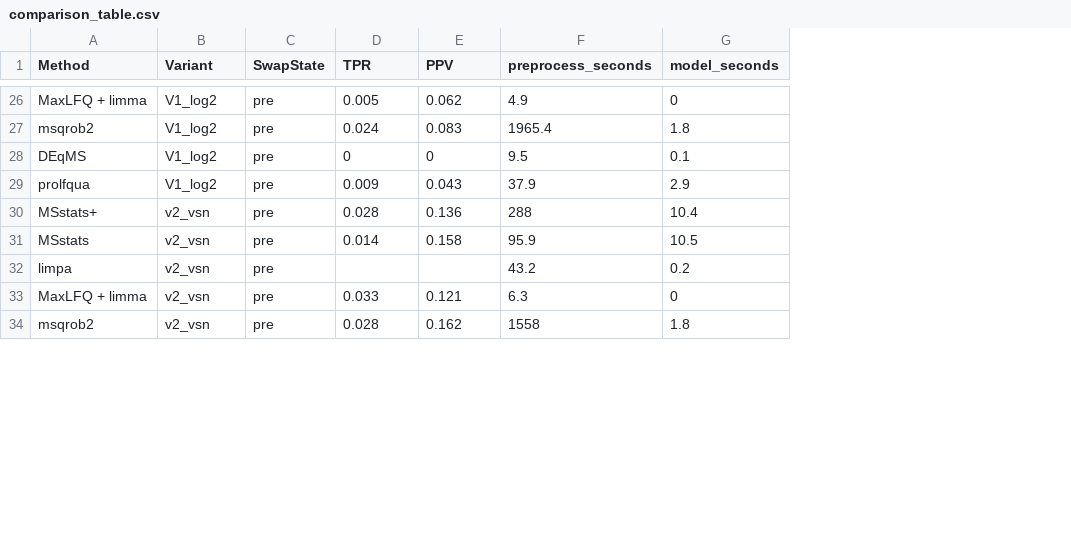
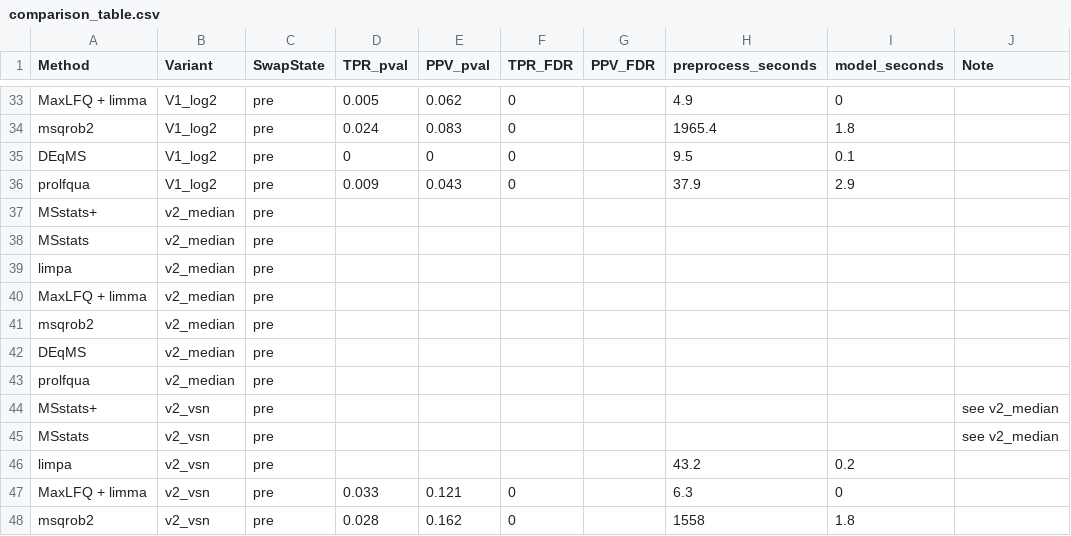
Before and after one commit to wolski/msstatsplus-quant-review, a CSV file: CSF_Spectronaut_swap/all_dilutions/comparison_table.csv, drawn as a sheet; only a part is shown, gaps mark what is left out; addresses are those after the commit; the diff covers the shown part only; the diff names each change by its address in the sheet, - before the commit and + after, or states it on an @@ line.

Commit message:
all_dilutions: regenerate comparison table with FDR rows (v2_median pending)

```diff
--- a/CSF_Spectronaut_swap/all_dilutions/comparison_table.csv
+++ b/CSF_Spectronaut_swap/all_dilutions/comparison_table.csv
+column F (TPR_FDR), rows 33-36: all 0; rows 47-48: 0 | 0
+column G (PPV_FDR), empty
+column J (Note), rows 44-45: see v2_median | see v2_median
-D1: TPR
+D1: TPR_pval
-E1: PPV
+E1: PPV_pval
+row 37: MSstats+ | v2_median | pre
+row 38: MSstats | v2_median | pre
+row 39: limpa | v2_median | pre
+row 40: MaxLFQ + limma | v2_median | pre
+row 41: msqrob2 | v2_median | pre
+row 42: DEqMS | v2_median | pre
+row 43: prolfqua | v2_median | pre
-D44 (TPR_pval): 0.028
+D44 (TPR_pval): (empty)
-E44 (PPV_pval): 0.136
+E44 (PPV_pval): (empty)
-H44 (preprocess_seconds): 288
+H44 (preprocess_seconds): (empty)
-I44 (model_seconds): 10.4
+I44 (model_seconds): (empty)
-D45 (TPR_pval): 0.014
+D45 (TPR_pval): (empty)
-E45 (PPV_pval): 0.158
+E45 (PPV_pval): (empty)
-H45 (preprocess_seconds): 95.9
+H45 (preprocess_seconds): (empty)
-I45 (model_seconds): 10.5
+I45 (model_seconds): (empty)
```
Also changed, not shown: 7 added rows and 8 edited cells elsewhere in this file, 2 other files.
